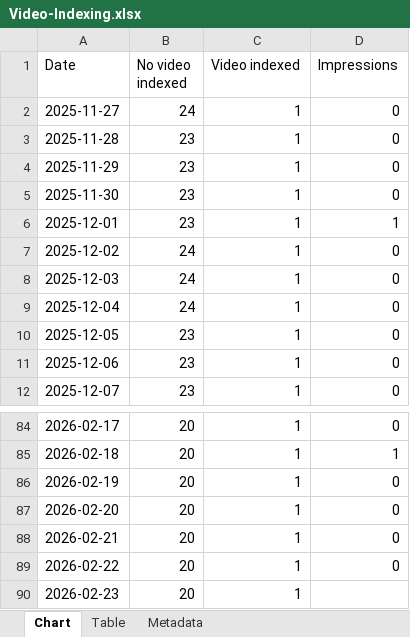
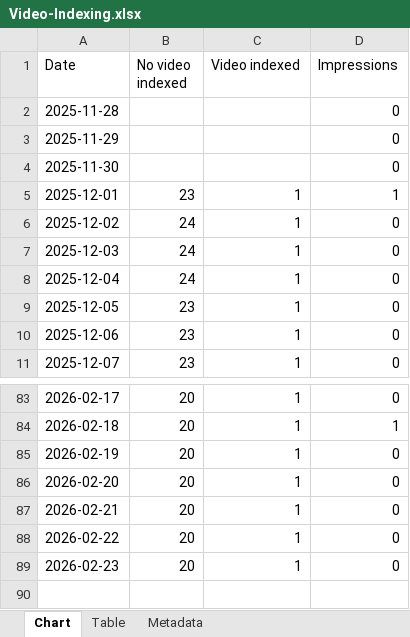
Before and after one commit to HEATLabs/HEAT-Labs-Configs, an Excel workbook: gsc-export/Video-Indexing.xlsx, sheet Chart, drawn as a sheet; only a part is shown, gaps mark what is left out; values as stored, in another font and other column widths than the file's, no borders; removed rows and columns are numbered as before the commit, all else as after; the diff names each change by its address in the sheet, - before the commit and + after, or states it on an @@ line.

```diff
--- a/gsc-export/Video-Indexing.xlsx (sheet Chart)
+++ b/gsc-export/Video-Indexing.xlsx (sheet Chart)
-row 2: 2025-11-27 | 24 | 1 | 0
-B2:B4 (No video indexed): 23
+B2:B4 (No video indexed): (empty)
-C2:C4 (Video indexed): 1
+C2:C4 (Video indexed): (empty)
-D89 (Impressions): (empty)
+D89 (Impressions): 0
```
Also changed, not shown: gsc-export/Breadcrumbs.xlsx, gsc-export/Coverage.xlsx, 2 other files.
